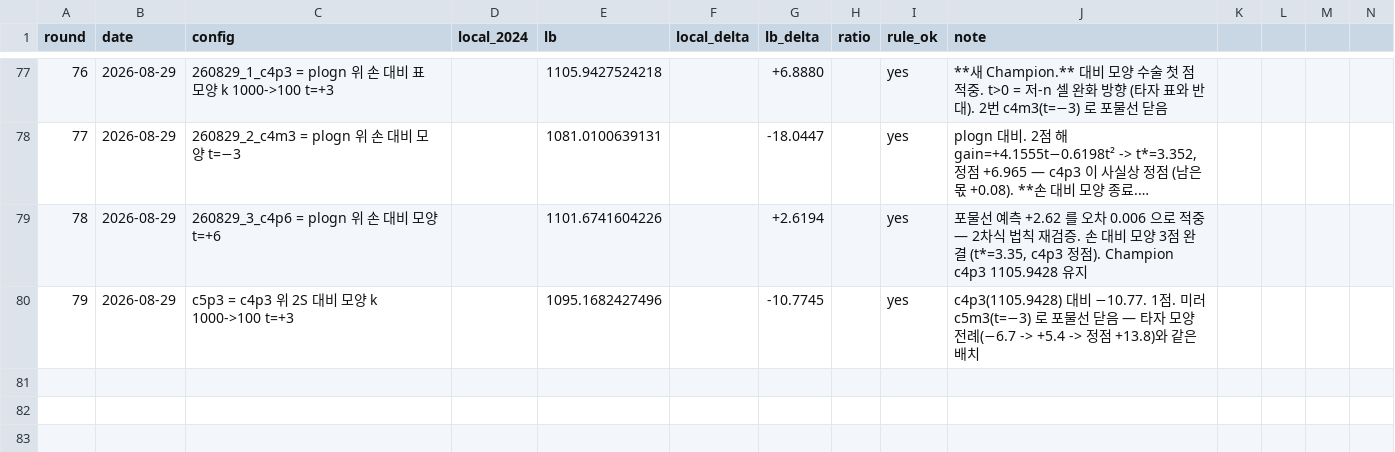
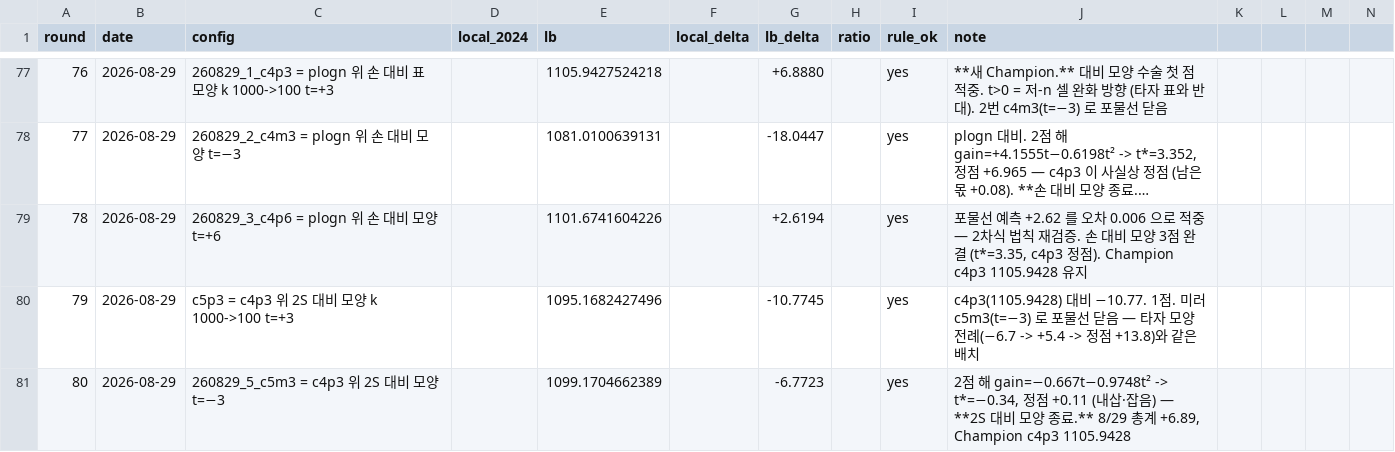
Before and after one commit to hoo743-ui/LG_Aimers09, a CSV file: LB_LEDGER.csv, drawn as a sheet; only a part is shown, gaps mark what is left out; long unchanged cells end in …; rows hold the shown columns only; the diff names each change by its address in the sheet, - before the commit and + after, or states it on an @@ line.

```diff
--- a/LB_LEDGER.csv
+++ b/LB_LEDGER.csv
+row 81: 80 | 2026-08-29 | 260829_5_c5m3 = c4p3 위 2S 대비 모양 t=−3 |  | 1099.1704662389 |  | -6.7723 |  | yes | 2점 해 gain=−0.667t−0.9748t² -> t*=−0.34, 정점 +0.11 (내삽·잡음) — **2S 대비 모양 종료.** 8/29 총계 +6.89, Champion c4p3 1105.9428
```
Also changed, not shown: 6 other files.
